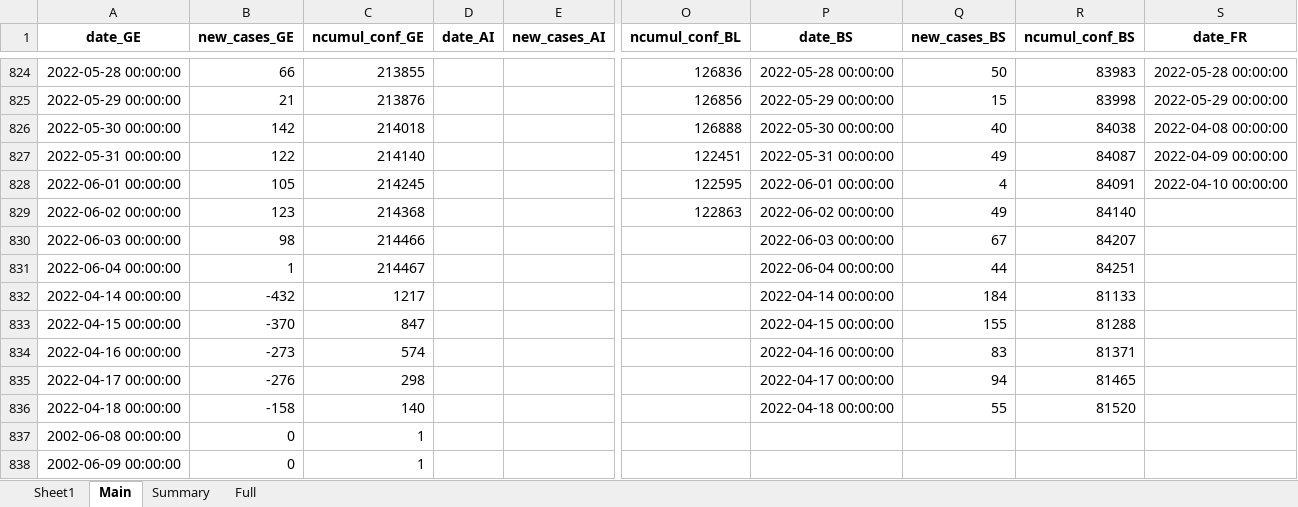
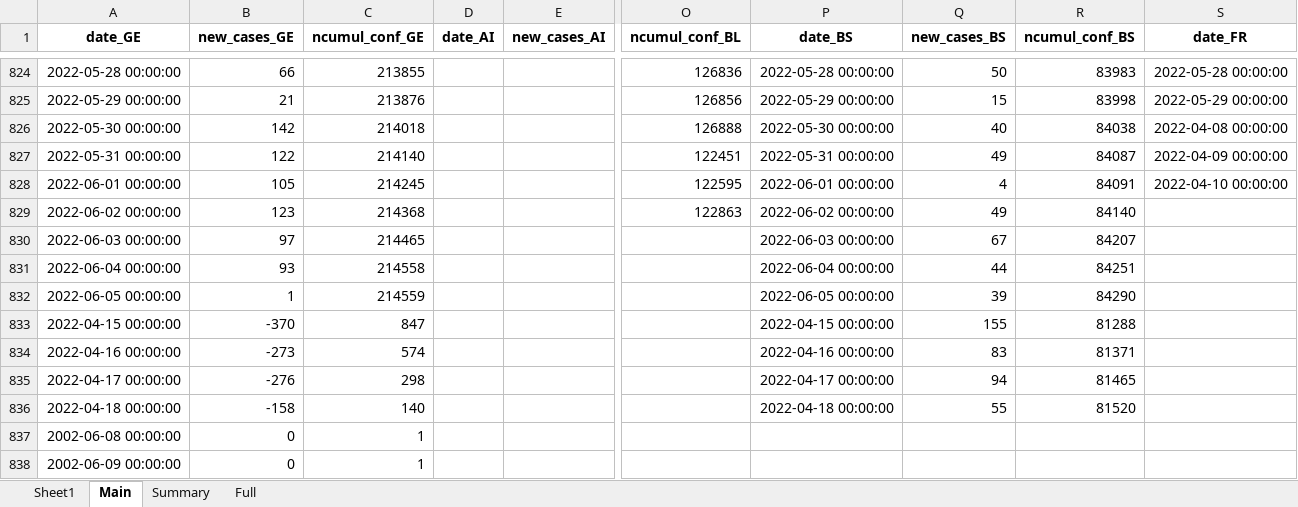
Before and after one commit to esolodko/p1_pub, an Excel workbook: xlsx_data/COVID19_Fallzahlen_CH.xlsx, sheet Main, drawn as a sheet; only a part is shown, gaps mark what is left out; values as stored, in another font and other column widths than the file's, no borders; the diff names each change by its address in the sheet, - before the commit and + after, or states it on an @@ line.

```diff
--- a/xlsx_data/COVID19_Fallzahlen_CH.xlsx (sheet Main)
+++ b/xlsx_data/COVID19_Fallzahlen_CH.xlsx (sheet Main)
-B830 (new_cases_GE): 98
+B830 (new_cases_GE): 97
-C830 (ncumul_conf_GE): 214466
+C830 (ncumul_conf_GE): 214465
-B831 (new_cases_GE): 1
+B831 (new_cases_GE): 93
-C831 (ncumul_conf_GE): 214467
+C831 (ncumul_conf_GE): 214558
-A832 (date_GE): 2022-04-14 00:00:00
+A832 (date_GE): 2022-06-05 00:00:00
-B832 (new_cases_GE): -432
+B832 (new_cases_GE): 1
-C832 (ncumul_conf_GE): 1217
+C832 (ncumul_conf_GE): 214559
-P832 (date_BS): 2022-04-14 00:00:00
+P832 (date_BS): 2022-06-05 00:00:00
-Q832 (new_cases_BS): 184
+Q832 (new_cases_BS): 39
-R832 (ncumul_conf_BS): 81133
+R832 (ncumul_conf_BS): 84290
```
Also changed, not shown: sheet Summary.
